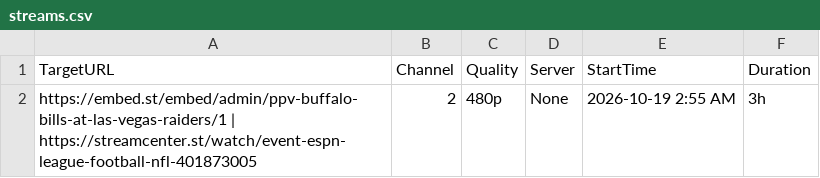
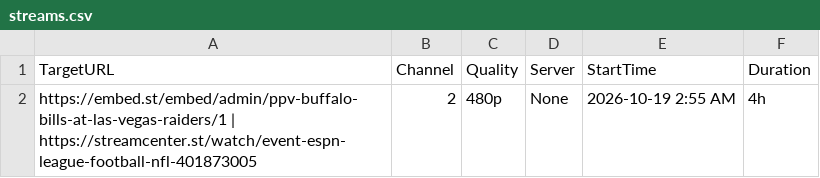
Before and after one commit to poorpeople-cmd/bbbbbbbbb-1111, a CSV file: streams.csv, drawn as a sheet.

Commit message:
Update streams.csv

```diff
--- a/streams.csv
+++ b/streams.csv
@@ -1,2 +1,2 @@
 TargetURL,Channel,Quality,Server,StartTime,Duration
-https://embed.st/embed/admin/ppv-buffalo-bills-at-las-vegas-raiders/1 | https://streamcenter.st/watch/event-espn-league-football-nfl-401873005,2,480p,None,2026-10-19 2:55 AM,3h
+https://embed.st/embed/admin/ppv-buffalo-bills-at-las-vegas-raiders/1 | https://streamcenter.st/watch/event-espn-league-football-nfl-401873005,2,480p,None,2026-10-19 2:55 AM,4h
```
